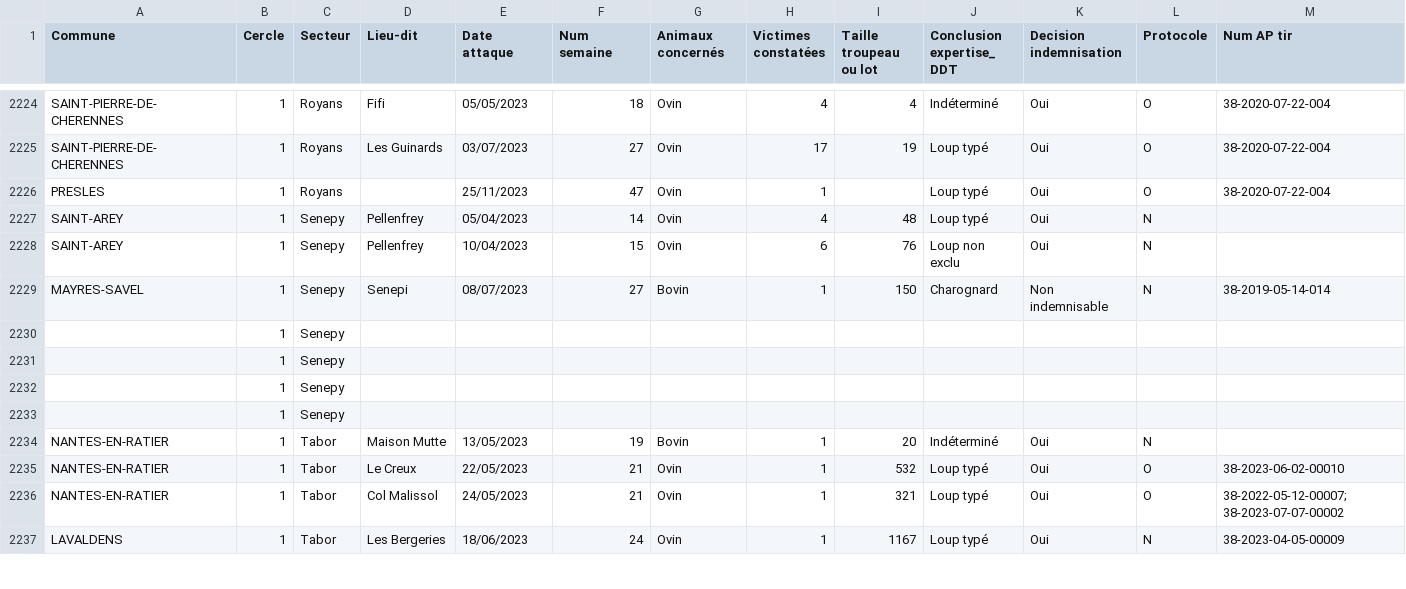
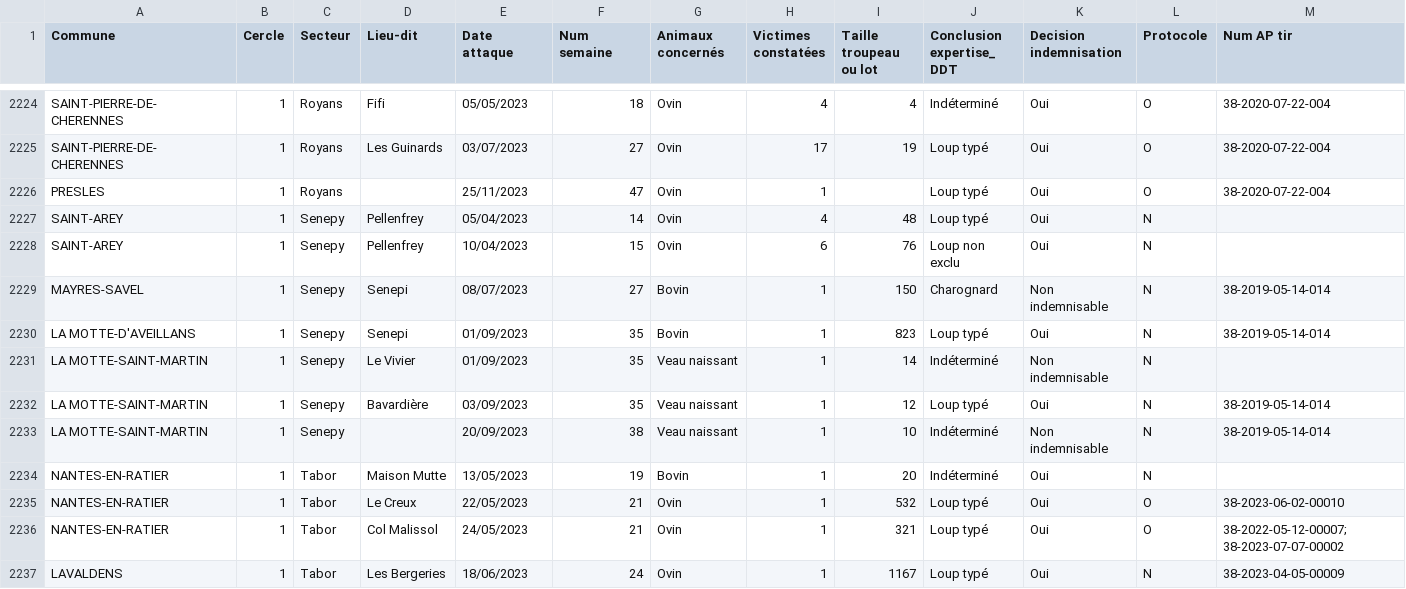
Before and after one commit to dthonon/pna_loup_suivi, a CSV file: data/bilan_constat_loup_38.csv, drawn as a sheet; only a part is shown, gaps mark what is left out; removed rows and columns are numbered as before the commit, all else as after; the diff names each change by its address in the sheet, - before the commit and + after, or states it on an @@ line.

```diff
--- a/data/bilan_constat_loup_38.csv
+++ b/data/bilan_constat_loup_38.csv
-row 2230:  | 1 | Senepy
-row 2231:  | 1 | Senepy
-row 2232:  | 1 | Senepy
-row 2233:  | 1 | Senepy
+row 2230: LA MOTTE-D'AVEILLANS | 1 | Senepy | Senepi | 01/09/2023 | 35 | Bovin | 1 | 823 | Loup typé | Oui | N | 38-2019-05-14-014
+row 2231: LA MOTTE-SAINT-MARTIN | 1 | Senepy | Le Vivier | 01/09/2023 | 35 | Veau naissant | 1 | 14 | Indéterminé | Non indemnisable | N
+row 2232: LA MOTTE-SAINT-MARTIN | 1 | Senepy | Bavardière | 03/09/2023 | 35 | Veau naissant | 1 | 12 | Loup typé | Oui | N | 38-2019-05-14-014
+row 2233: LA MOTTE-SAINT-MARTIN | 1 | Senepy |  | 20/09/2023 | 38 | Veau naissant | 1 | 10 | Indéterminé | Non indemnisable | N | 38-2019-05-14-014
```
Also changed, not shown: 1 other file.
